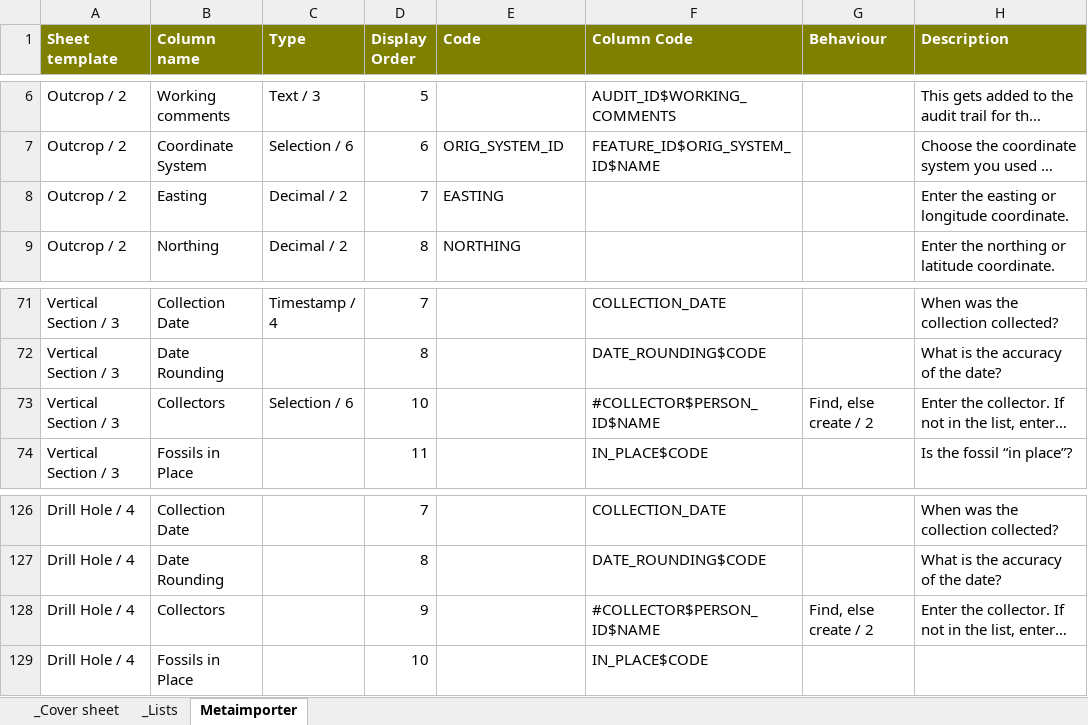
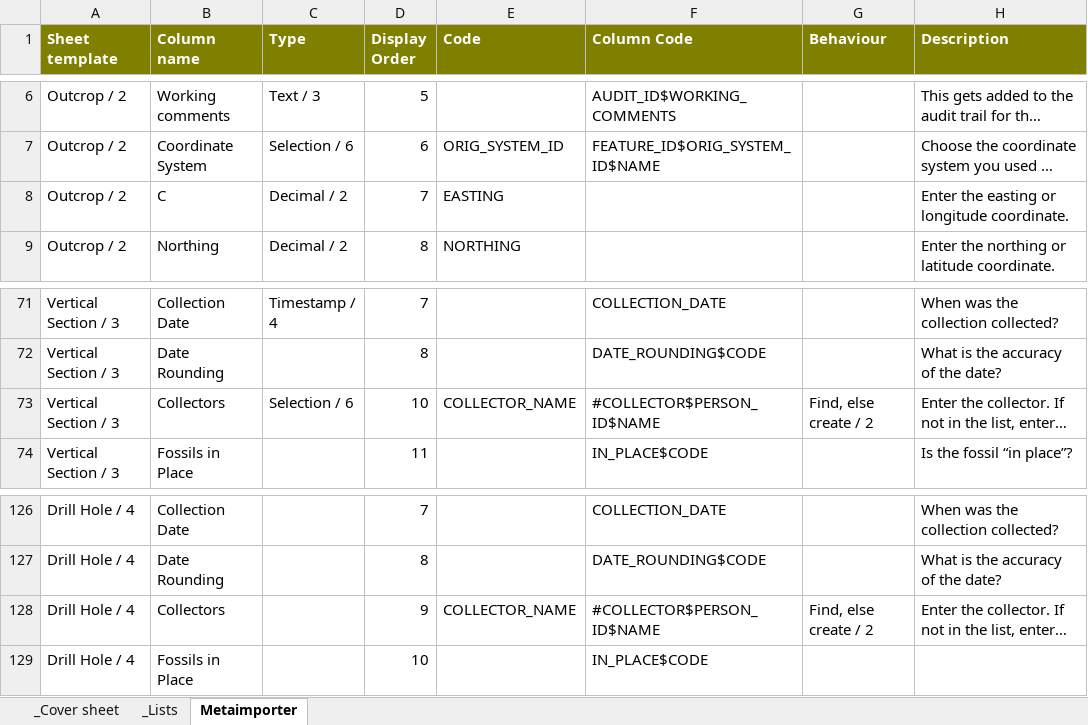
Before and after one commit to taurus2819/FRED, an Excel workbook: doc/importer/MG_IMPORT_SPREADSHEET_TYPE.xlsx, sheet Metaimporter, drawn as a sheet; only a part is shown, gaps mark what is left out; long unchanged cells end in …; values as stored, in another font and other column widths than the file's, no borders; the diff names each change by its address in the sheet, - before the commit and + after, or states it on an @@ line.

Commit message:
Fix up the "Collector" columns.
git-svn-id: file:///repo/applications/FRED/branches/mikevdg_importer@44958 976ac4c7-77c1-46cc-9d05-16a3bd20634c

```diff
--- a/doc/importer/MG_IMPORT_SPREADSHEET_TYPE.xlsx (sheet Metaimporter)
+++ b/doc/importer/MG_IMPORT_SPREADSHEET_TYPE.xlsx (sheet Metaimporter)
-B8 (Column name): Easting
+B8 (Column name): C
-E73 (Code): (empty)
+E73 (Code): COLLECTOR_NAME
-E128 (Code): (empty)
+E128 (Code): COLLECTOR_NAME
```
